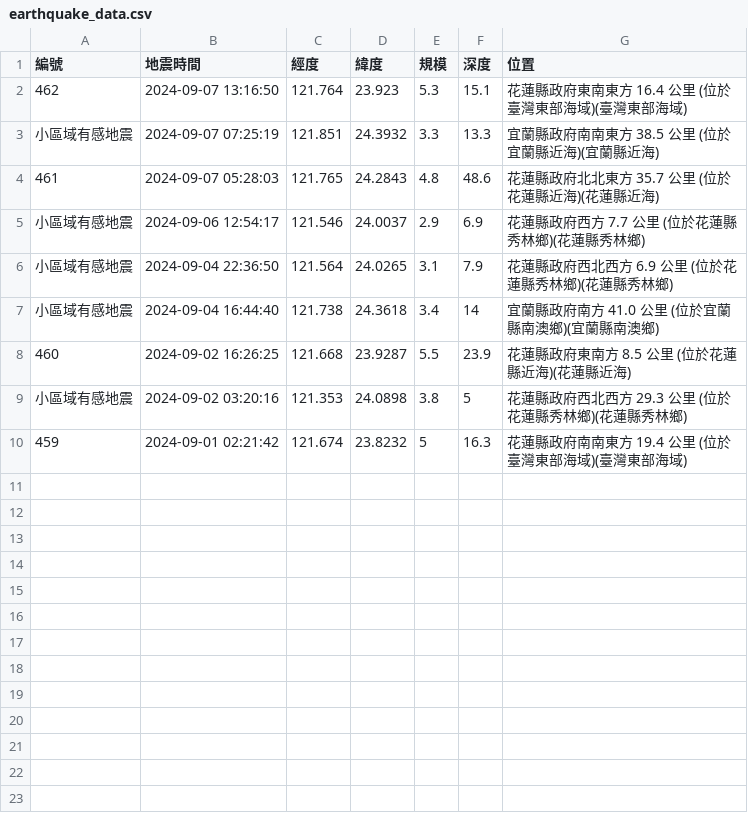
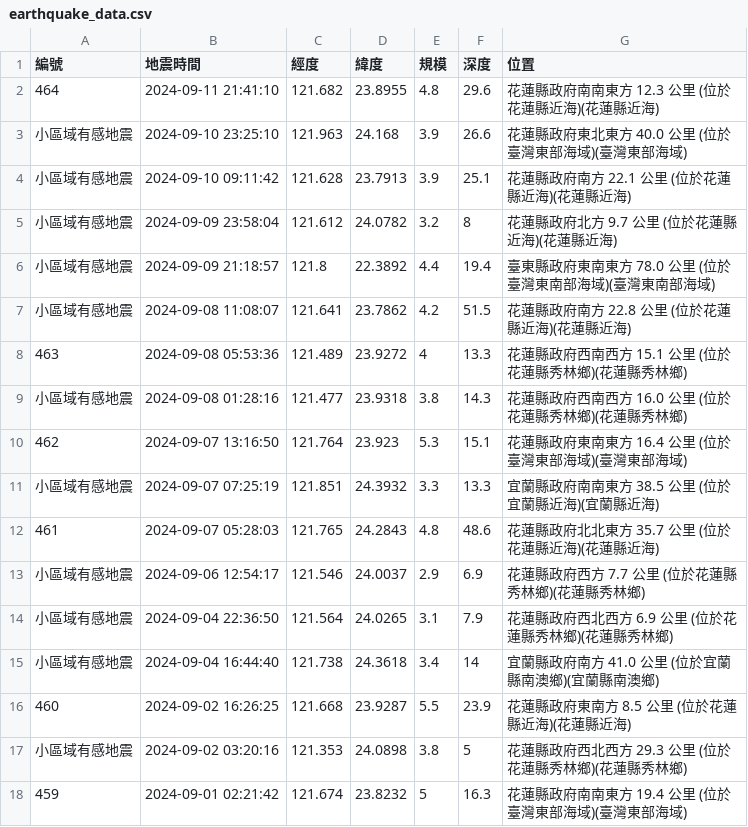
Before and after one commit to bruce-awareit/EarthQuakeActivities, a CSV file: data/earthquake_data.csv, drawn as a sheet; the diff names each change by its address in the sheet, - before the commit and + after, or states it on an @@ line.

```diff
--- a/data/earthquake_data.csv
+++ b/data/earthquake_data.csv
+row 2: 464 | 2024-09-11 21:41:10 | 121.682 | 23.8955 | 4.8 | 29.6 | 花蓮縣政府南南東方 12.3 公里 (位於花蓮縣近海)(花蓮縣近海)
+row 3: 小區域有感地震 | 2024-09-10 23:25:10 | 121.963 | 24.168 | 3.9 | 26.6 | 花蓮縣政府東北東方 40.0 公里 (位於臺灣東部海域)(臺灣東部海域)
+row 4: 小區域有感地震 | 2024-09-10 09:11:42 | 121.628 | 23.7913 | 3.9 | 25.1 | 花蓮縣政府南方 22.1 公里 (位於花蓮縣近海)(花蓮縣近海)
+row 5: 小區域有感地震 | 2024-09-09 23:58:04 | 121.612 | 24.0782 | 3.2 | 8 | 花蓮縣政府北方 9.7 公里 (位於花蓮縣近海)(花蓮縣近海)
+row 6: 小區域有感地震 | 2024-09-09 21:18:57 | 121.8 | 22.3892 | 4.4 | 19.4 | 臺東縣政府東南東方 78.0 公里 (位於臺灣東南部海域)(臺灣東南部海域)
+row 7: 小區域有感地震 | 2024-09-08 11:08:07 | 121.641 | 23.7862 | 4.2 | 51.5 | 花蓮縣政府南方 22.8 公里 (位於花蓮縣近海)(花蓮縣近海)
+row 8: 463 | 2024-09-08 05:53:36 | 121.489 | 23.9272 | 4 | 13.3 | 花蓮縣政府西南西方 15.1 公里 (位於花蓮縣秀林鄉)(花蓮縣秀林鄉)
+row 9: 小區域有感地震 | 2024-09-08 01:28:16 | 121.477 | 23.9318 | 3.8 | 14.3 | 花蓮縣政府西南西方 16.0 公里 (位於花蓮縣秀林鄉)(花蓮縣秀林鄉)
```
Also changed, not shown: 2 other files.
